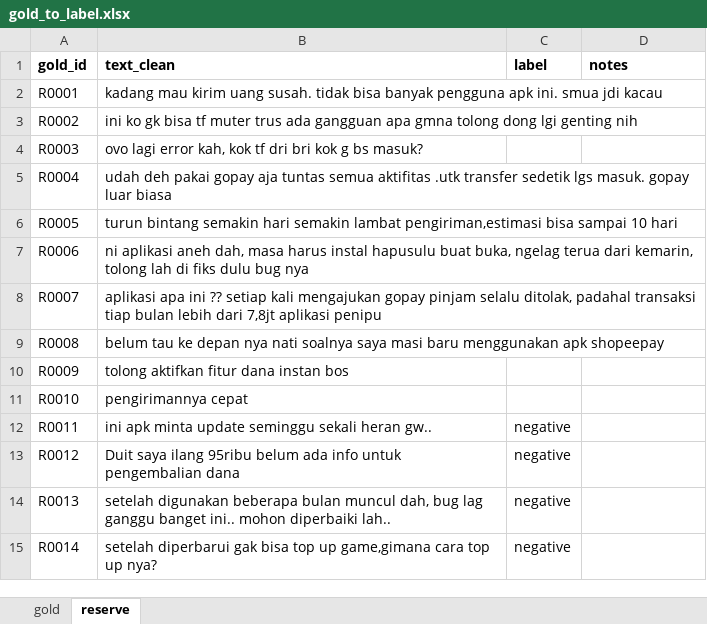
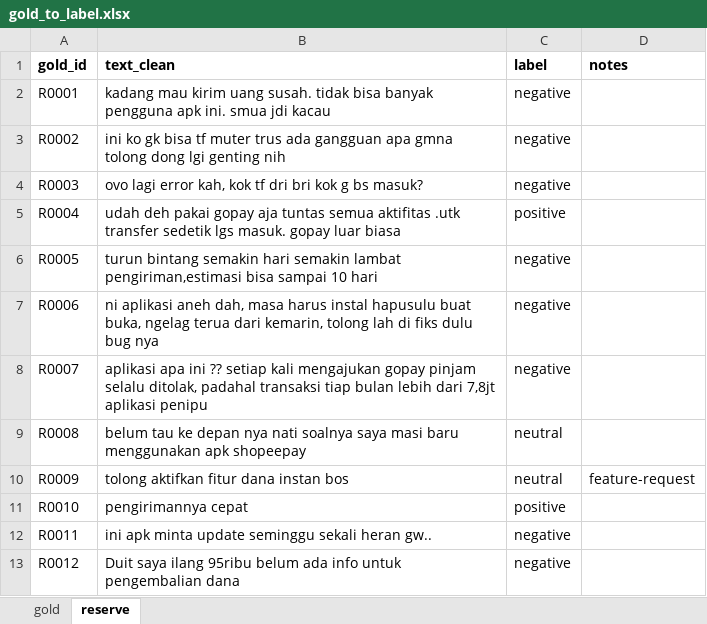
Before and after one commit to k08e24bryant/ewallet-review-analysis, an Excel workbook: data/gold/gold_to_label.xlsx, sheet reserve, drawn as a sheet; only a part is shown; the shorter side is filled out with more unchanged rows; values as stored, in another font and other column widths than the file's, no borders; the diff names each change by its address in the sheet, - before the commit and + after, or states it on an @@ line.

Commit message:
data(gold): label final reserve rows R0002-R0008

```diff
--- a/data/gold/gold_to_label.xlsx (sheet reserve)
+++ b/data/gold/gold_to_label.xlsx (sheet reserve)
-C2:C4 (label): (empty)
+C2:C4 (label): negative
-C5 (label): (empty)
+C5 (label): positive
-C6:C8 (label): (empty)
+C6:C8 (label): negative
-C9:C10 (label): (empty)
+C9:C10 (label): neutral
-D10 (notes): (empty)
+D10 (notes): feature-request
-C11 (label): (empty)
+C11 (label): positive
```
